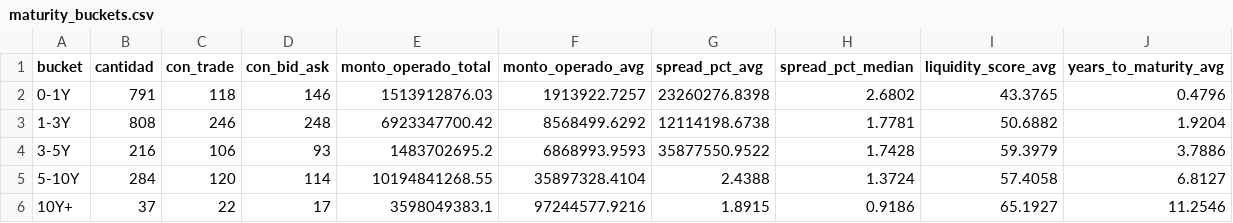
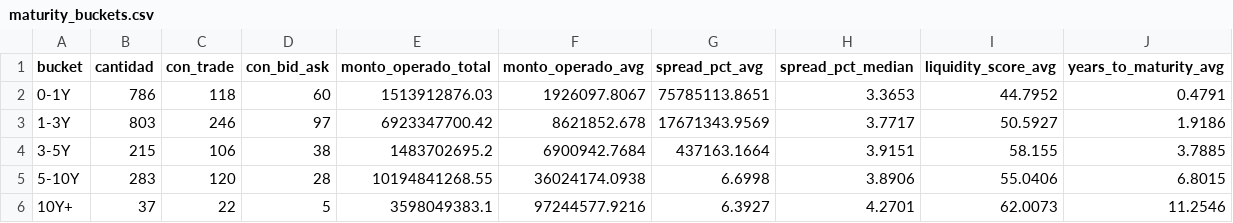
Before and after one commit to Facundocovian/on-radar, a CSV file: outputs/maturity_buckets.csv, drawn as a sheet.

```diff
--- a/outputs/maturity_buckets.csv
+++ b/outputs/maturity_buckets.csv
@@ -1,6 +1,6 @@
 bucket,cantidad,con_trade,con_bid_ask,monto_operado_total,monto_operado_avg,spread_pct_avg,spread_pct_median,liquidity_score_avg,years_to_maturity_avg
-0-1Y,791,118,146,1513912876.03,1913922.7257,23260276.8398,2.6802,43.3765,0.4796
-1-3Y,808,246,248,6923347700.42,8568499.6292,12114198.6738,1.7781,50.6882,1.9204
-3-5Y,216,106,93,1483702695.2,6868993.9593,35877550.9522,1.7428,59.3979,3.7886
-5-10Y,284,120,114,10194841268.55,35897328.4104,2.4388,1.3724,57.4058,6.8127
-10Y+,37,22,17,3598049383.1,97244577.9216,1.8915,0.9186,65.1927,11.2546
+0-1Y,786,118,60,1513912876.03,1926097.8067,75785113.8651,3.3653,44.7952,0.4791
+1-3Y,803,246,97,6923347700.42,8621852.678,17671343.9569,3.7717,50.5927,1.9186
+3-5Y,215,106,38,1483702695.2,6900942.7684,437163.1664,3.9151,58.155,3.7885
+5-10Y,283,120,28,10194841268.55,36024174.0938,6.6998,3.8906,55.0406,6.8015
+10Y+,37,22,5,3598049383.1,97244577.9216,6.3927,4.2701,62.0073,11.2546
```
Also changed, not shown: outputs/fixed_income_metrics.csv, outputs/relative_value.csv, 8 other files.
